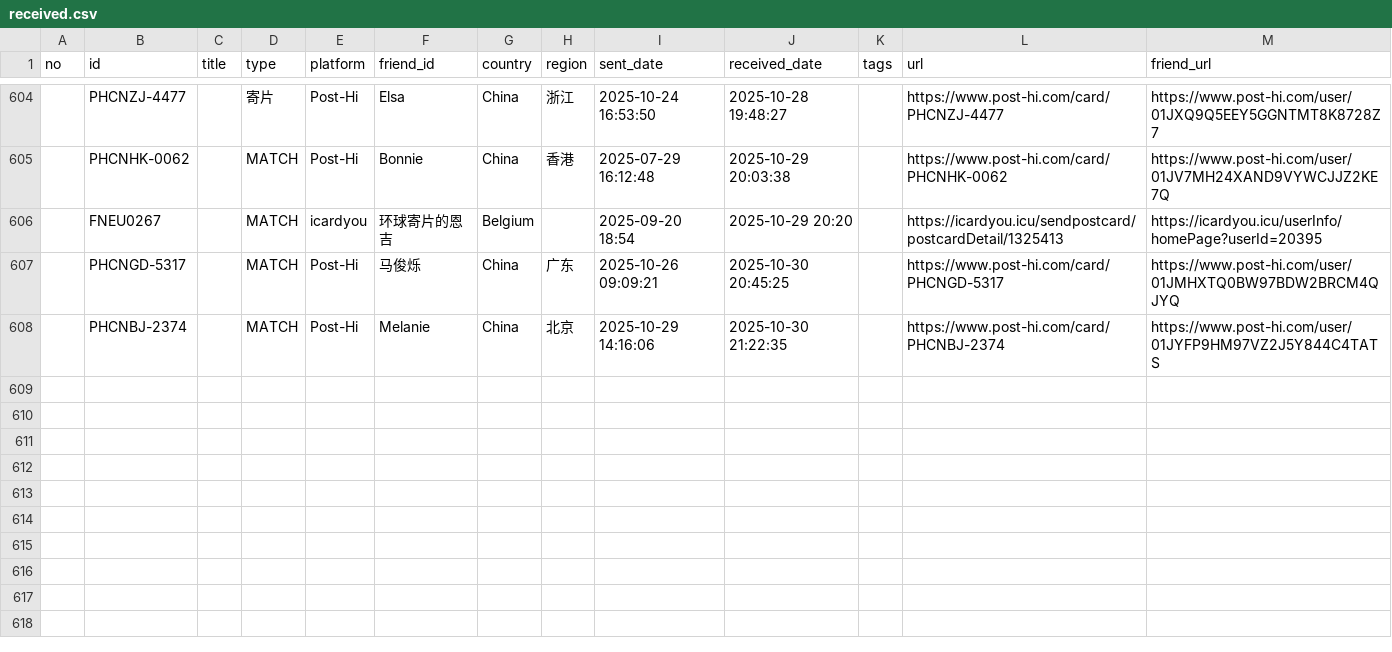
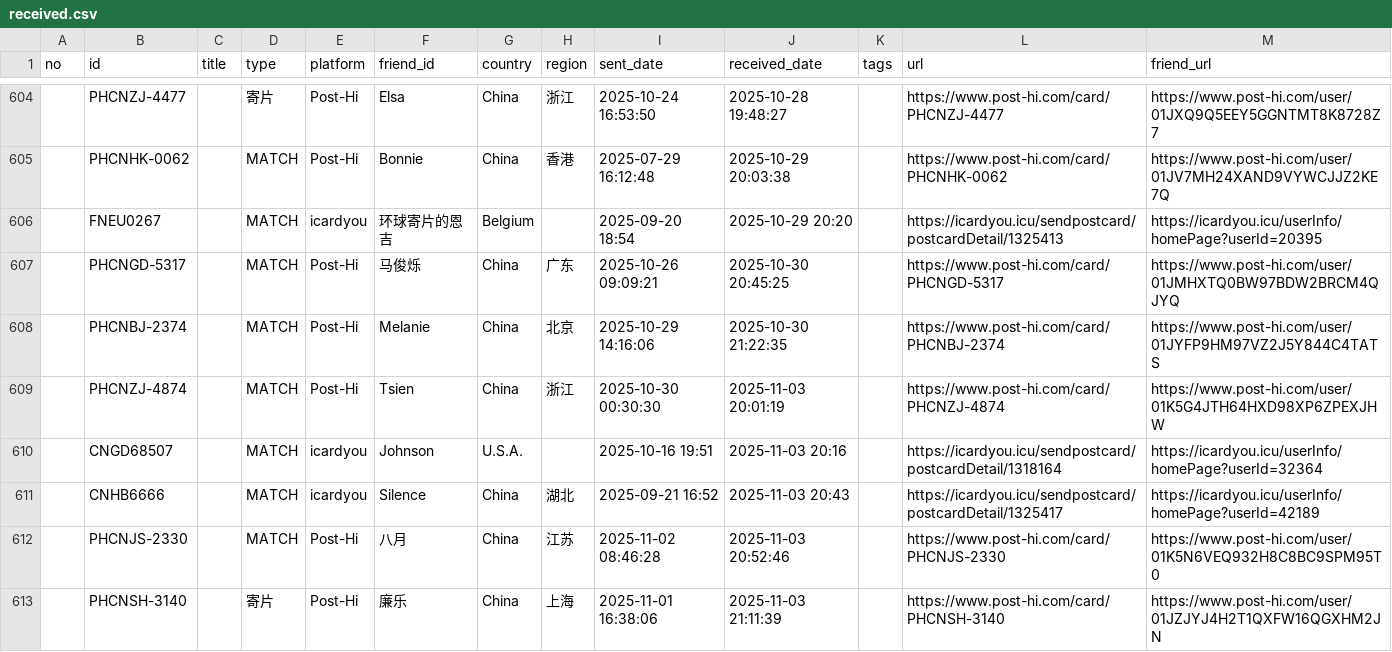
Before and after one commit to JiYouMCC/postcards, a CSV file: _data/received.csv, drawn as a sheet; only a part is shown, gaps mark what is left out.

Commit message:
Add cards

```diff
--- a/_data/received.csv
+++ b/_data/received.csv
@@ -608 +608,6 @@ no,id,title,type,platform,friend_id,country,region,sent_date,received_date,tags,
 ,PHCNBJ-2374,,MATCH,Post-Hi,Melanie,China,北京,2025-10-29 14:16:06,2025-10-30 21:22:35,,https://www.post-hi.com/card/PHCNBJ-2374,https://www.post-hi.com/user/01JYFP9HM97VZ2J5Y844C4TATS
+,PHCNZJ-4874,,MATCH,Post-Hi,Tsien,China,浙江,2025-10-30 00:30:30,2025-11-03 20:01:19,,https://www.post-hi.com/card/PHCNZJ-4874,https://www.post-hi.com/user/01K5G4JTH64HXD98XP6ZPEXJHW
+,CNGD68507,,MATCH,icardyou,Johnson,U.S.A.,,2025-10-16 19:51,2025-11-03 20:16,,https://icardyou.icu/sendpostcard/postcardDetail/1318164,https://icardyou.icu/userInfo/homePage?userId=32364
+,CNHB6666,,MATCH,icardyou,Silence,China,湖北,2025-09-21 16:52,2025-11-03 20:43,,https://icardyou.icu/sendpostcard/postcardDetail/1325417,https://icardyou.icu/userInfo/homePage?userId=42189
+,PHCNJS-2330,,MATCH,Post-Hi,八月,China,江苏,2025-11-02 08:46:28,2025-11-03 20:52:46,,https://www.post-hi.com/card/PHCNJS-2330,https://www.post-hi.com/user/01K5N6VEQ932H8C8BC9SPM95T0
+,PHCNSH-3140,,寄片,Post-Hi,廉乐,China,上海,2025-11-01 16:38:06,2025-11-03 21:11:39,,https://www.post-hi.com/card/PHCNSH-3140,https://www.post-hi.com/user/01JZJYJ4H2T1QXFW16QGXHM2JN
```
Also changed, not shown: _data/grouped.csv, 5 other files.
